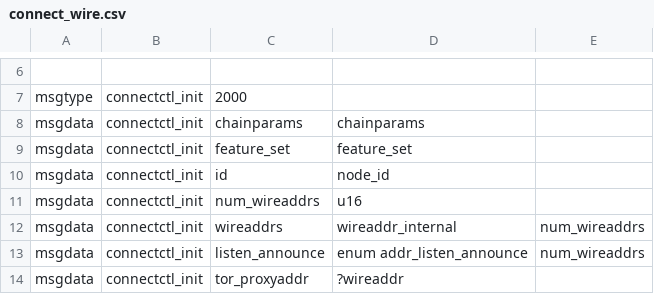
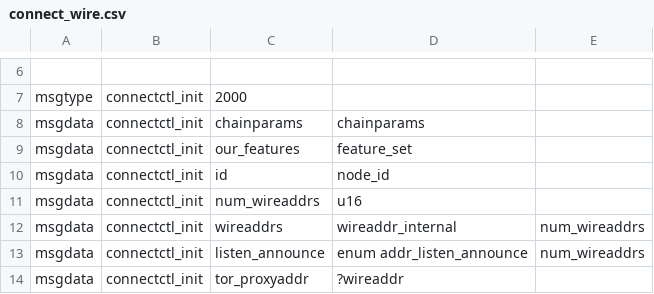
Before and after one commit to ElementsProject/lightning, a CSV file: connectd/connect_wire.csv, drawn as a sheet; only a part is shown, gaps mark what is left out.

```diff
--- a/connectd/connect_wire.csv
+++ b/connectd/connect_wire.csv
@@ -8,3 +8,3 @@ msgtype,connectctl_init,2000
 msgdata,connectctl_init,chainparams,chainparams,
-msgdata,connectctl_init,feature_set,feature_set,
+msgdata,connectctl_init,our_features,feature_set,
 msgdata,connectctl_init,id,node_id,
```
Also changed, not shown: channeld/channel_wire.csv, gossipd/gossip_wire.csv, 28 other files.
